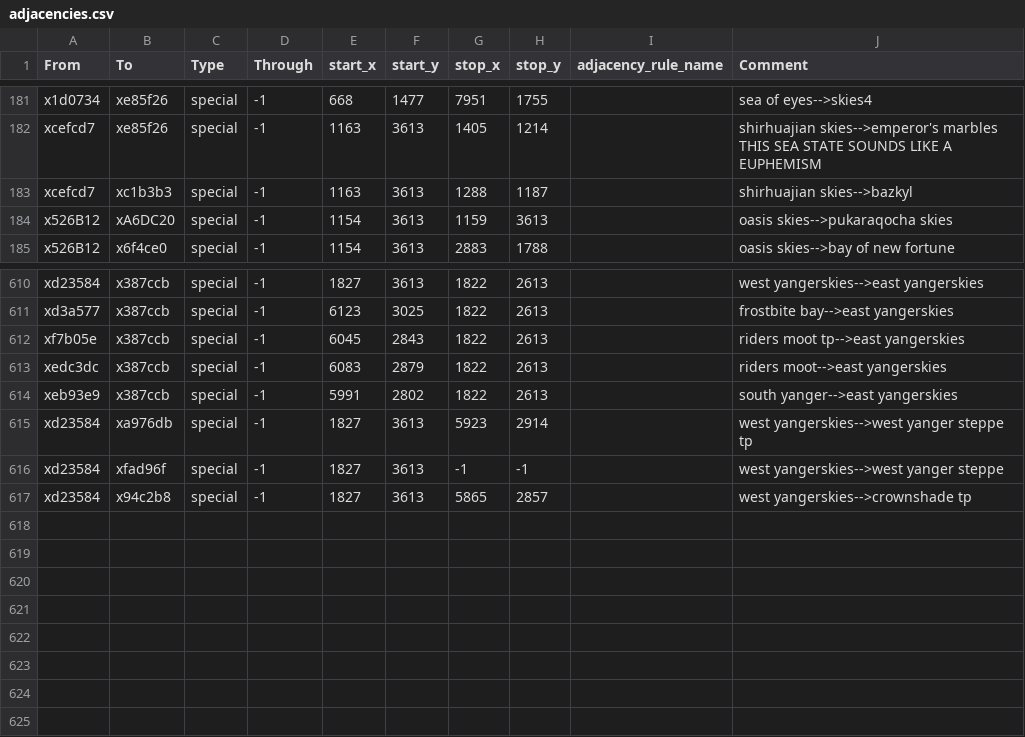
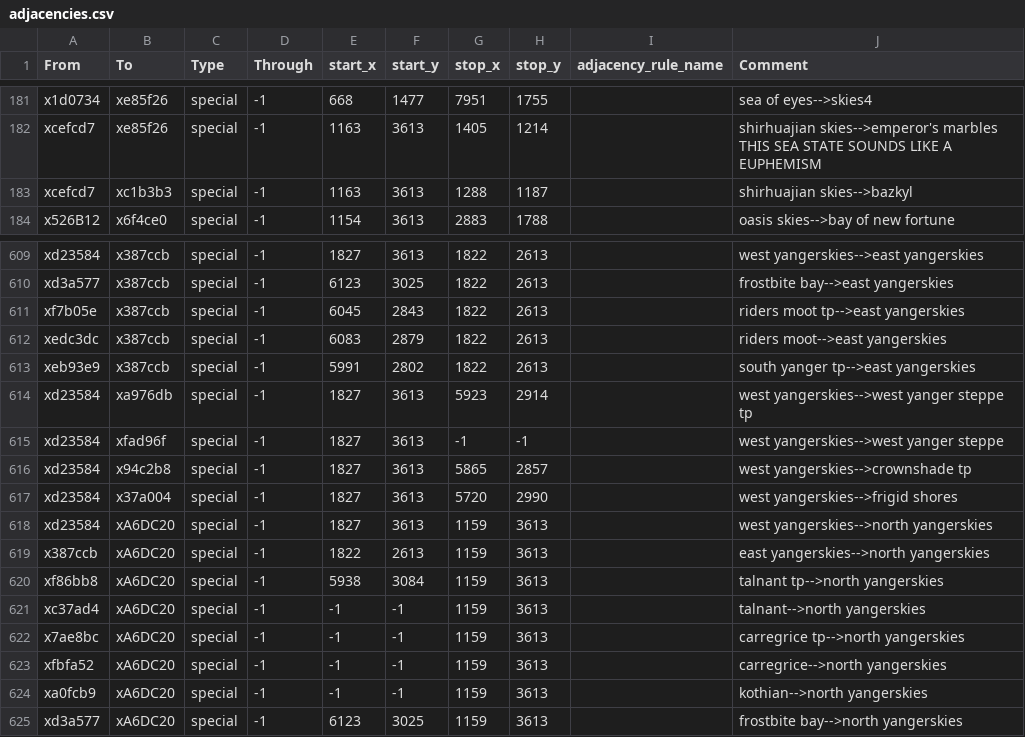
Before and after one commit to Nightingale1997/Realms-of-Exether, a CSV file: map_data/adjacencies.csv, drawn as a sheet; only a part is shown, gaps mark what is left out.

Commit message:
repurposing pukaraqocha skies-->north yangerskies, landings, etc

```diff
--- a/map_data/adjacencies.csv
+++ b/map_data/adjacencies.csv
@@ -183,3 +183,2 @@ xcefcd7;xe85f26;special;-1;1163;3613;1405;1214;;shirhuajian skies-->emperor's ma
 xcefcd7;xc1b3b3;special;-1;1163;3613;1288;1187;;shirhuajian skies-->bazkyl
-x526B12;xA6DC20;special;-1;1154;3613;1159;3613;;oasis skies-->pukaraqocha skies
 x526B12;x6f4ce0;special;-1;1154;3613;2883;1788;;oasis skies-->bay of new fortune
@@ -613,3 +612,3 @@ xf7b05e;x387ccb;special;-1;6045;2843;1822;2613;;riders moot tp-->east yangerskie
 xedc3dc;x387ccb;special;-1;6083;2879;1822;2613;;riders moot-->east yangerskies
-xeb93e9;x387ccb;special;-1;5991;2802;1822;2613;;south yanger-->east yangerskies
+xeb93e9;x387ccb;special;-1;5991;2802;1822;2613;;south yanger tp-->east yangerskies
 xd23584;xa976db;special;-1;1827;3613;5923;2914;;west yangerskies-->west yanger steppe tp
@@ -617 +616,10 @@ xd23584;xfad96f;special;-1;1827;3613;-1;-1;;west yangerskies-->west yanger stepp
 xd23584;x94c2b8;special;-1;1827;3613;5865;2857;;west yangerskies-->crownshade tp
+xd23584;x37a004;special;-1;1827;3613;5720;2990;;west yangerskies-->frigid shores
+xd23584;xA6DC20;special;-1;1827;3613;1159;3613;;west yangerskies-->north yangerskies
+x387ccb;xA6DC20;special;-1;1822;2613;1159;3613;;east yangerskies-->north yangerskies
+xf86bb8;xA6DC20;special;-1;5938;3084;1159;3613;;talnant tp-->north yangerskies
+xc37ad4;xA6DC20;special;-1;-1;-1;1159;3613;;talnant-->north yangerskies
+x7ae8bc;xA6DC20;special;-1;-1;-1;1159;3613;;carregrice tp-->north yangerskies
+xfbfa52;xA6DC20;special;-1;-1;-1;1159;3613;;carregrice-->north yangerskies
+xa0fcb9;xA6DC20;special;-1;-1;-1;1159;3613;;kothian-->north yangerskies
+xd3a577;xA6DC20;special;-1;6123;3025;1159;3613;;frostbite bay-->north yangerskies
```
Also changed, not shown: 9 other files.
